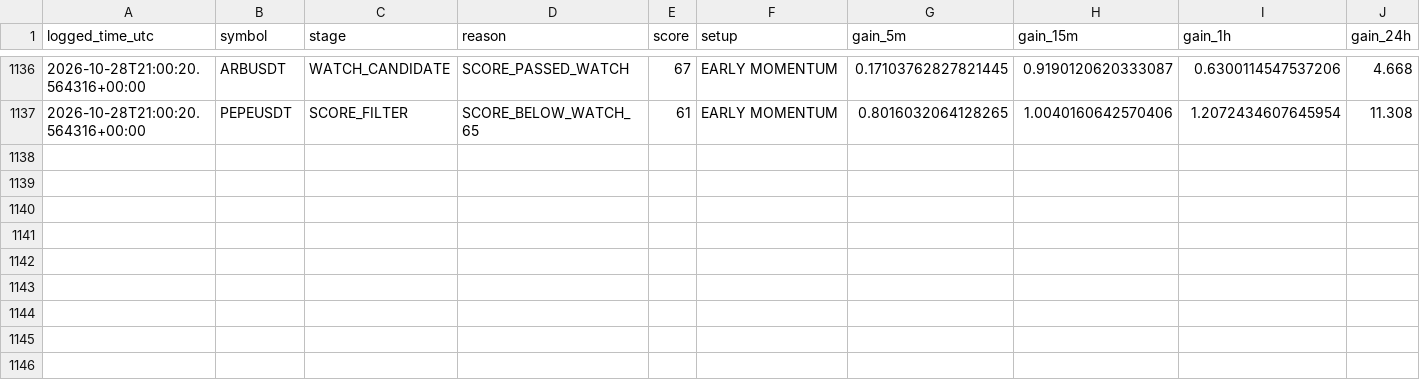
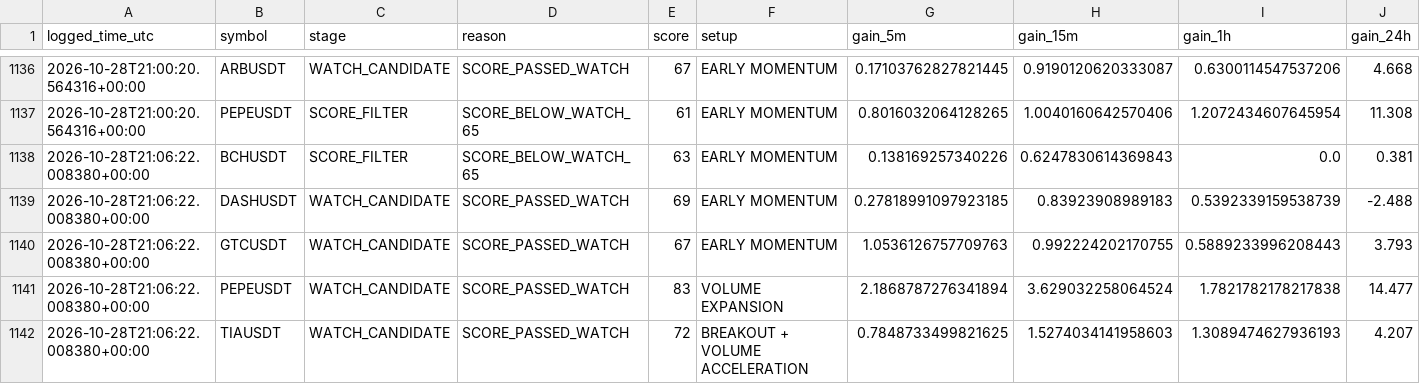
Before and after one commit to solom20232007/v7, a CSV file: early_scan_diagnostics_v7.csv, drawn as a sheet; only a part is shown, gaps mark what is left out; rows hold the shown columns only; the diff names each change by its address in the sheet, - before the commit and + after, or states it on an @@ line.

```diff
--- a/early_scan_diagnostics_v7.csv
+++ b/early_scan_diagnostics_v7.csv
+row 1138: 2026-10-28T21:06:22.008380+00:00 | BCHUSDT | SCORE_FILTER | SCORE_BELOW_WATCH_65 | 63 | EARLY MOMENTUM | 0.138169257340226 | 0.6247830614369843 | 0.0 | 0.381
+row 1139: 2026-10-28T21:06:22.008380+00:00 | DASHUSDT | WATCH_CANDIDATE | SCORE_PASSED_WATCH | 69 | EARLY MOMENTUM | 0.27818991097923185 | 0.83923908989183 | 0.5392339159538739 | -2.488
+row 1140: 2026-10-28T21:06:22.008380+00:00 | GTCUSDT | WATCH_CANDIDATE | SCORE_PASSED_WATCH | 67 | EARLY MOMENTUM | 1.0536126757709763 | 0.992224202170755 | 0.5889233996208443 | 3.793
+row 1141: 2026-10-28T21:06:22.008380+00:00 | PEPEUSDT | WATCH_CANDIDATE | SCORE_PASSED_WATCH | 83 | VOLUME EXPANSION | 2.1868787276341894 | 3.629032258064524 | 1.7821782178217838 | 14.477
+row 1142: 2026-10-28T21:06:22.008380+00:00 | TIAUSDT | WATCH_CANDIDATE | SCORE_PASSED_WATCH | 72 | BREAKOUT + VOLUME ACCELERATION | 0.7848733499821625 | 1.5274034141958603 | 1.3089474627936193 | 4.207
```
Also changed, not shown: early_watch_log_v7.csv, 1 other file.
